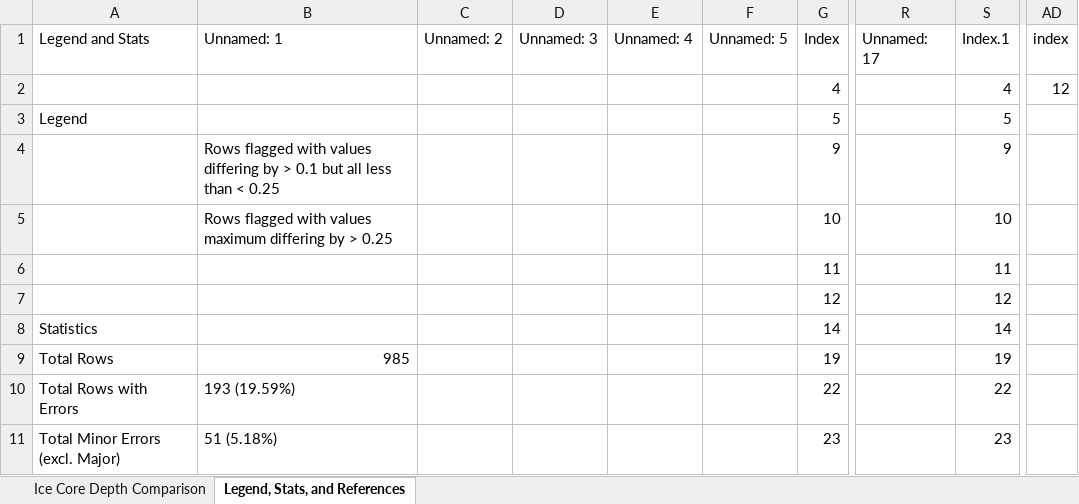
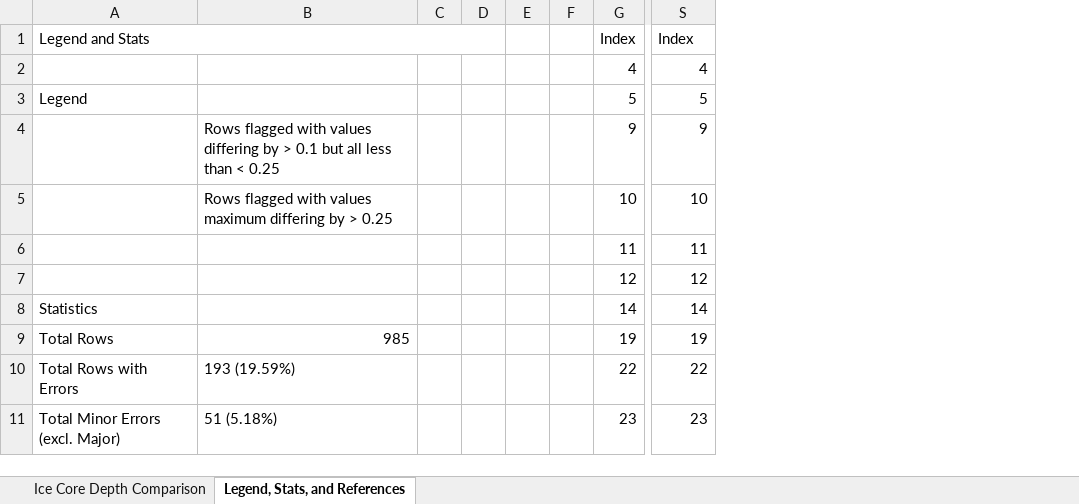
Before and after one commit to qmackay/BICC, an Excel workbook: Antarctic Chronology Accuracy Project/table_out/Antarctic_2plus.xlsx, sheet Legend, Stats, and References, drawn as a sheet; only a part is shown, gaps mark what is left out; values as stored, in another font and other column widths than the file's, no cell formats; removed rows and columns are numbered as before the commit, all else as after; the diff covers the shown part only; the diff names each change by its address in the sheet, - before the commit and + after, or states it on an @@ line.

Commit message:
Update project with latest changes and new scripts

```diff
--- a/Antarctic Chronology Accuracy Project/table_out/Antarctic_2plus.xlsx (sheet Legend, Stats, and References)
+++ b/Antarctic Chronology Accuracy Project/table_out/Antarctic_2plus.xlsx (sheet Legend, Stats, and References)
-column C (Unnamed: 2), empty
-column D (Unnamed: 3), empty
-column E (Unnamed: 4), empty
-column F (Unnamed: 5), empty
+column C, empty
+column D, empty
+column E, empty
+column F, empty
-column R (Unnamed: 17), empty
-column AD (index), row 2: 12
+A1:D1 merged
-B1: Unnamed: 1
+B1: (empty)
-S1: Index.1
+S1: Index
```
Also changed, not shown: 1 added column elsewhere in this sheet, cell formats, Antarctic Chronology Accuracy Project/table_out/Antarctic_full.xlsx, 10 other files.
